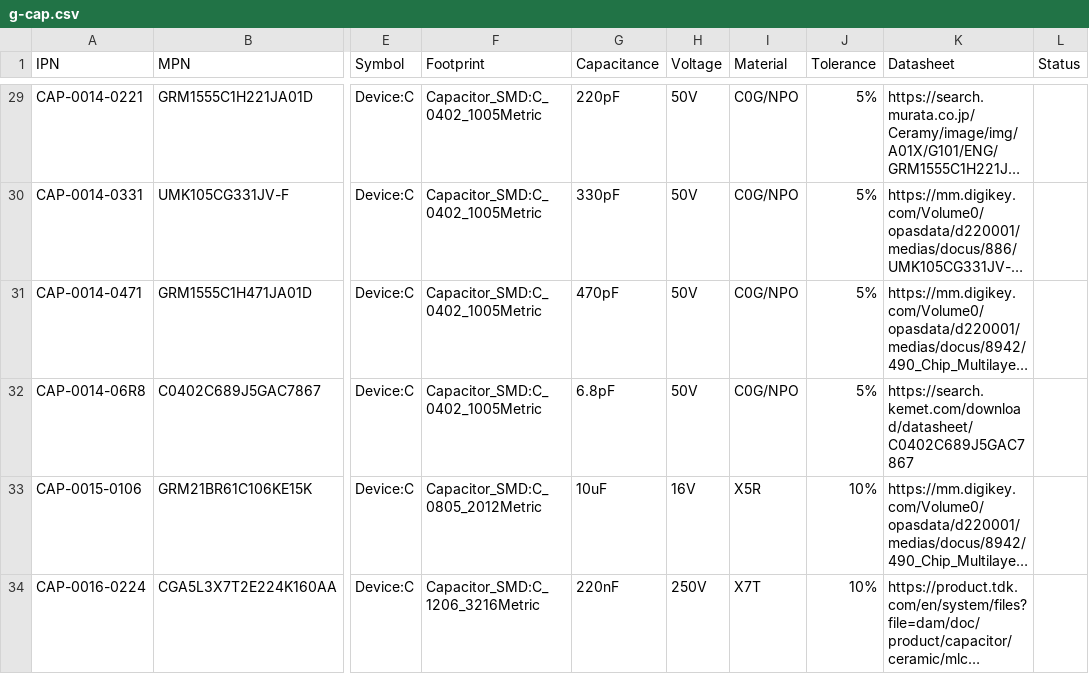
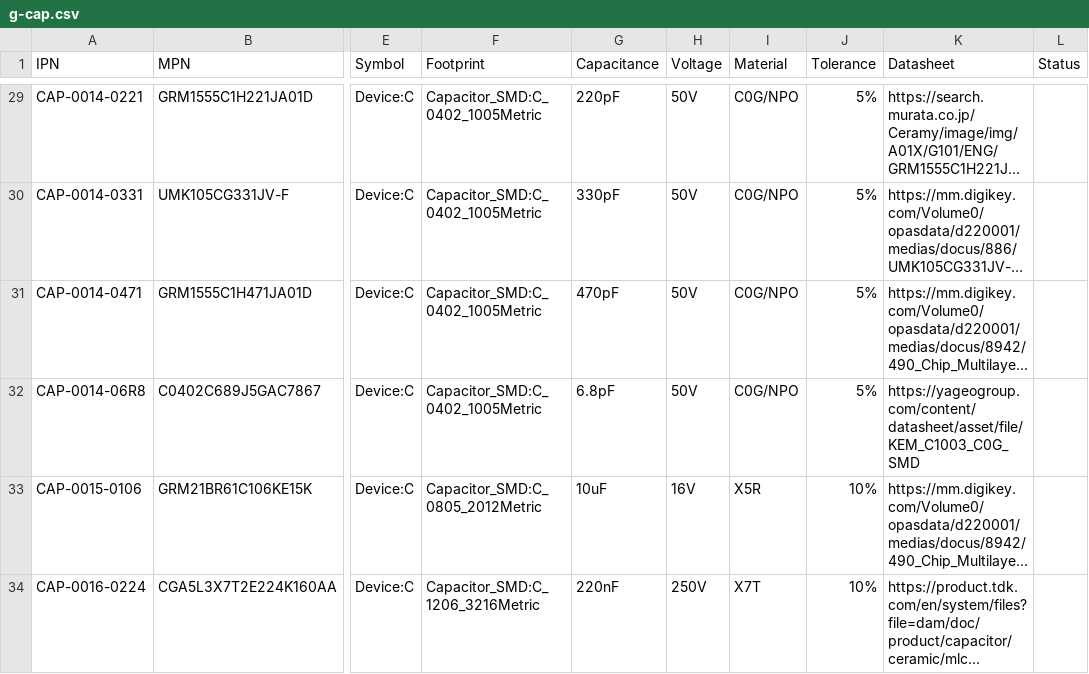
Before and after one commit to git-plm/parts, a CSV file: database/g-cap.csv, drawn as a sheet; only a part is shown, gaps mark what is left out; long unchanged cells end in …; the diff names each change by its address in the sheet, - before the commit and + after, or states it on an @@ line.

```diff
--- a/database/g-cap.csv
+++ b/database/g-cap.csv
-K32 (Datasheet): https://search.kemet.com/download/datasheet/C0402C689J5GAC7867
+K32 (Datasheet): https://yageogroup.com/content/datasheet/asset/file/KEM_C1003_C0G_SMD
```
